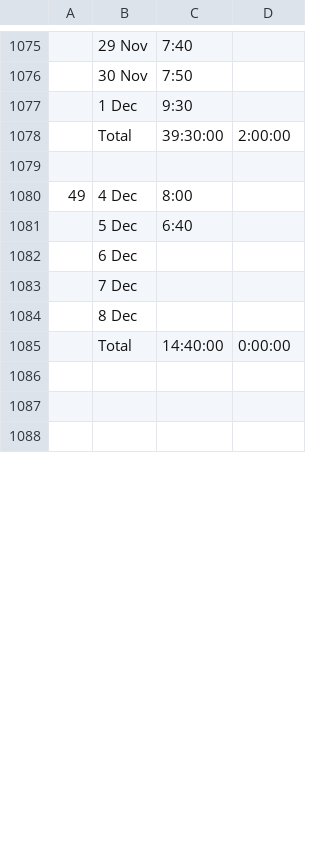
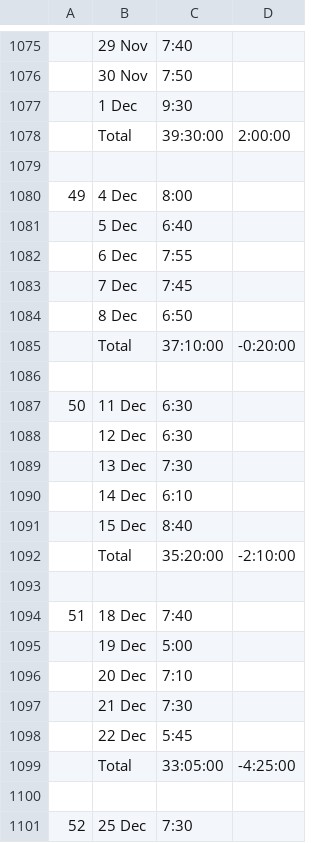
Before and after one commit to baest/Work-time, a CSV file: data/timer.csv, drawn as a sheet; only a part is shown, gaps mark what is left out; the diff covers the shown part only.

Commit message:
Update

```diff
--- a/data/timer.csv
+++ b/data/timer.csv
@@ -1081,8 +1081,21 @@
 ,5 Dec,6:40,
-,6 Dec,,
-,7 Dec,,
-,8 Dec,,
-,Total,14:40:00,0:00:00
+,6 Dec,7:55,
+,7 Dec,7:45,
+,8 Dec,6:50,
+,Total,37:10:00,-0:20:00
 ,,,
-,,,
-,,,
+50,11 Dec,6:30,
+,12 Dec,6:30,
+,13 Dec,7:30,
+,14 Dec,6:10,
+,15 Dec,8:40,
+,Total,35:20:00,-2:10:00
+,,,
+51,18 Dec,7:40,
+,19 Dec,5:00,
+,20 Dec,7:10,
+,21 Dec,7:30,
+,22 Dec,5:45,
+,Total,33:05:00,-4:25:00
+,,,
+52,25 Dec,7:30,
```
Also changed, not shown: 29 added rows and 1 edited cell elsewhere in this file.
